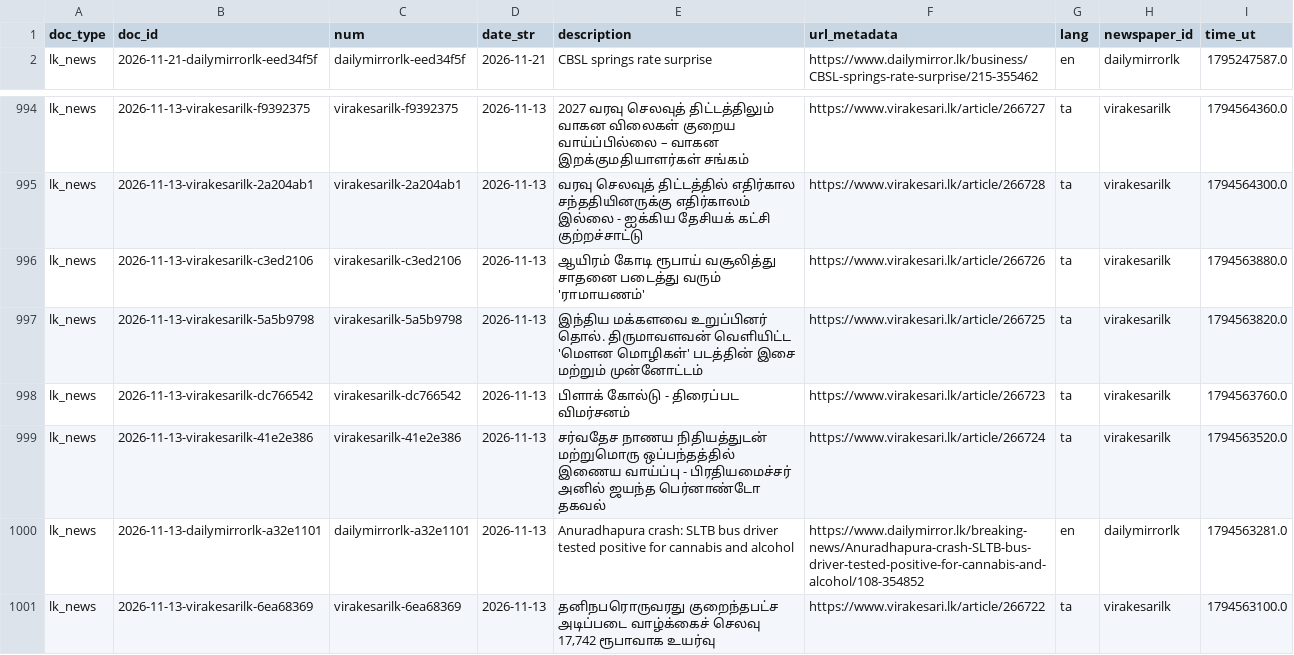
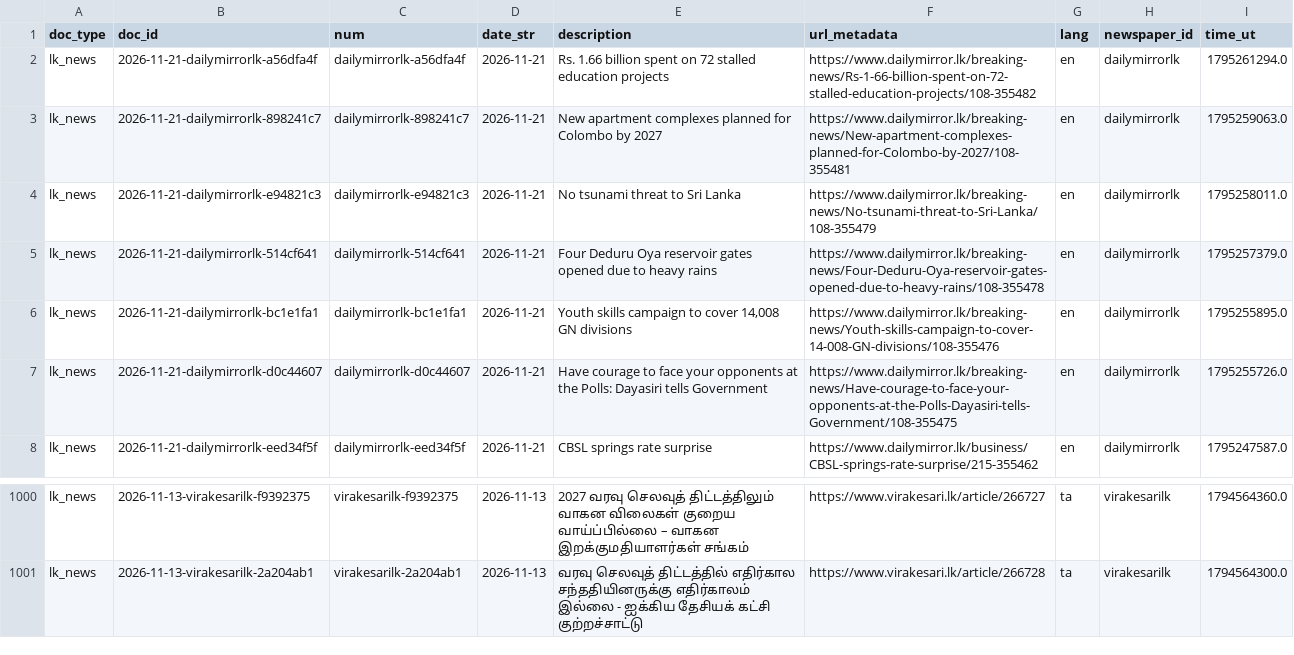
Before and after one commit to nuuuwan/lk_news, a TSV file: data/lk_news/docs_last1000.tsv, drawn as a sheet; only a part is shown, gaps mark what is left out; removed rows and columns are numbered as before the commit, all else as after; the diff names each change by its address in the sheet, - before the commit and + after, or states it on an @@ line.

```diff
--- a/data/lk_news/docs_last1000.tsv
+++ b/data/lk_news/docs_last1000.tsv
+row 2: lk_news | 2026-11-21-dailymirrorlk-a56dfa4f | dailymirrorlk-a56dfa4f | 2026-11-21 | Rs. 1.66 billion spent on 72 stalled education projects | https://www.dailymirror.lk/breaking-news/Rs-1-66-billion-spent-on-72-stalled-education-projects/108-355482 | en | dailymirrorlk | 1795261294.0
+row 3: lk_news | 2026-11-21-dailymirrorlk-898241c7 | dailymirrorlk-898241c7 | 2026-11-21 | New apartment complexes planned for Colombo by 2027 | https://www.dailymirror.lk/breaking-news/New-apartment-complexes-planned-for-Colombo-by-2027/108-355481 | en | dailymirrorlk | 1795259063.0
+row 4: lk_news | 2026-11-21-dailymirrorlk-e94821c3 | dailymirrorlk-e94821c3 | 2026-11-21 | No tsunami threat to Sri Lanka | https://www.dailymirror.lk/breaking-news/No-tsunami-threat-to-Sri-Lanka/108-355479 | en | dailymirrorlk | 1795258011.0
+row 5: lk_news | 2026-11-21-dailymirrorlk-514cf641 | dailymirrorlk-514cf641 | 2026-11-21 | Four Deduru Oya reservoir gates opened due to heavy rains | https://www.dailymirror.lk/breaking-news/Four-Deduru-Oya-reservoir-gates-opened-due-to-heavy-rains/108-355478 | en | dailymirrorlk | 1795257379.0
+row 6: lk_news | 2026-11-21-dailymirrorlk-bc1e1fa1 | dailymirrorlk-bc1e1fa1 | 2026-11-21 | Youth skills campaign to cover 14,008 GN divisions | https://www.dailymirror.lk/breaking-news/Youth-skills-campaign-to-cover-14-008-GN-divisions/108-355476 | en | dailymirrorlk | 1795255895.0
+row 7: lk_news | 2026-11-21-dailymirrorlk-d0c44607 | dailymirrorlk-d0c44607 | 2026-11-21 | Have courage to face your opponents at the Polls: Dayasiri tells Government | https://www.dailymirror.lk/breaking-news/Have-courage-to-face-your-opponents-at-the-Polls-Dayasiri-tells-Government/108-355475 | en | dailymirrorlk | 1795255726.0
-row 996: lk_news | 2026-11-13-virakesarilk-c3ed2106 | virakesarilk-c3ed2106 | 2026-11-13 | ஆயிரம் கோடி ரூபாய் வசூலித்து சாதனை படைத்து வரும் 'ராமாயணம்' | https://www.virakesari.lk/article/266726 | ta | virakesarilk | 1794563880.0
-row 997: lk_news | 2026-11-13-virakesarilk-5a5b9798 | virakesarilk-5a5b9798 | 2026-11-13 | இந்திய மக்களவை உறுப்பினர் தொல். திருமாவளவன் வெளியிட்ட 'மௌன மொழிகள்' படத்தின் இசை மற்றும் முன்னோட்டம் | https://www.virakesari.lk/article/266725 | ta | virakesarilk | 1794563820.0
-row 998: lk_news | 2026-11-13-virakesarilk-dc766542 | virakesarilk-dc766542 | 2026-11-13 | பிளாக் கோல்டு - திரைப்பட விமர்சனம் | https://www.virakesari.lk/article/266723 | ta | virakesarilk | 1794563760.0
-row 999: lk_news | 2026-11-13-virakesarilk-41e2e386 | virakesarilk-41e2e386 | 2026-11-13 | சர்வதேச நாணய நிதியத்துடன் மற்றுமொரு ஒப்பந்தத்தில் இணைய வாய்ப்பு - பிரதியமைச்சர் அனில் ஜயந்த பெர்னாண்டோ தகவல் | https://www.virakesari.lk/article/266724 | ta | virakesarilk | 1794563520.0
-row 1000: lk_news | 2026-11-13-dailymirrorlk-a32e1101 | dailymirrorlk-a32e1101 | 2026-11-13 | Anuradhapura crash: SLTB bus driver tested positive for cannabis and alcohol | https://www.dailymirror.lk/breaking-news/Anuradhapura-crash-SLTB-bus-driver-tested-positive-for-cannabis-and-alcohol/108-354852 | en | dailymirrorlk | 1794563281.0
-row 1001: lk_news | 2026-11-13-virakesarilk-6ea68369 | virakesarilk-6ea68369 | 2026-11-13 | தனிநபரொருவரது குறைந்தபட்ச அடிப்படை வாழ்க்கைச் செலவு 17,742 ரூபாவாக உயர்வு | https://www.virakesari.lk/article/266722 | ta | virakesarilk | 1794563100.0
```
Also changed, not shown: data/lk_news/docs_last100.tsv, 19 other files.
